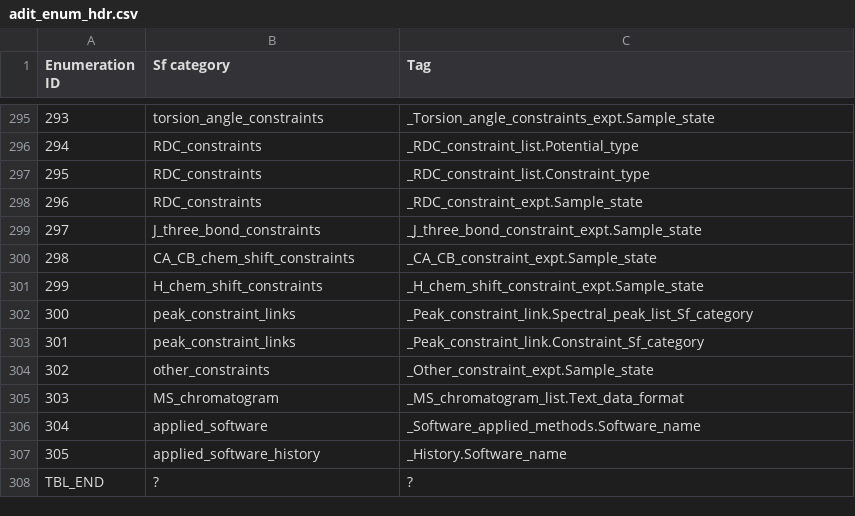
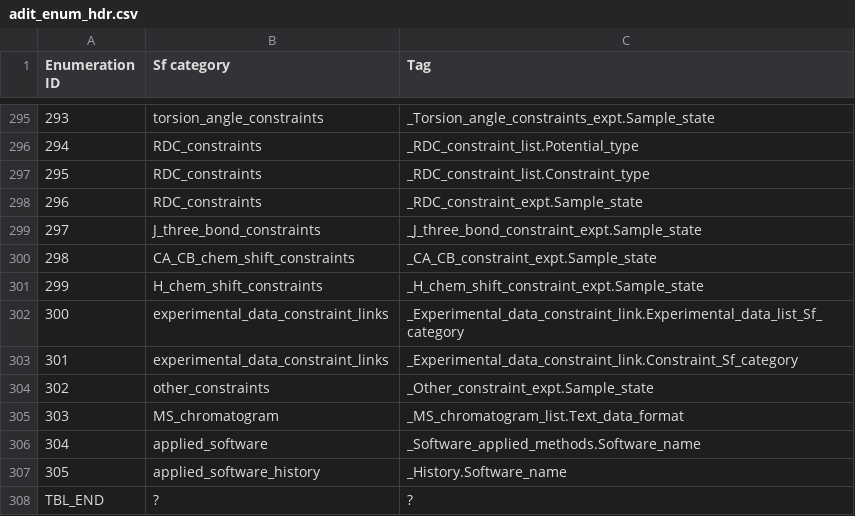
Before and after one commit to bmrb-io/nmr-star-dictionary, a CSV file: NMR-STAR/internal_106_distribution/adit_enum_hdr.csv, drawn as a sheet; only a part is shown, gaps mark what is left out; the diff names each change by its address in the sheet, - before the commit and + after, or states it on an @@ line.

```diff
--- a/NMR-STAR/internal_106_distribution/adit_enum_hdr.csv
+++ b/NMR-STAR/internal_106_distribution/adit_enum_hdr.csv
-B302:B303 (Sf category): peak_constraint_links
+B302:B303 (Sf category): experimental_data_constraint_links
-C302 (Tag): _Peak_constraint_link.Spectral_peak_list_Sf_category
+C302 (Tag): _Experimental_data_constraint_link.Experimental_data_list_Sf_category
-C303 (Tag): _Peak_constraint_link.Constraint_Sf_category
+C303 (Tag): _Experimental_data_constraint_link.Constraint_Sf_category
```
Also changed, not shown: NMR-STAR/internal_106_distribution/adit_cat_grp_i.csv, NMR-STAR/internal_106_distribution/adit_enum_dtl.csv, 55 other files.
